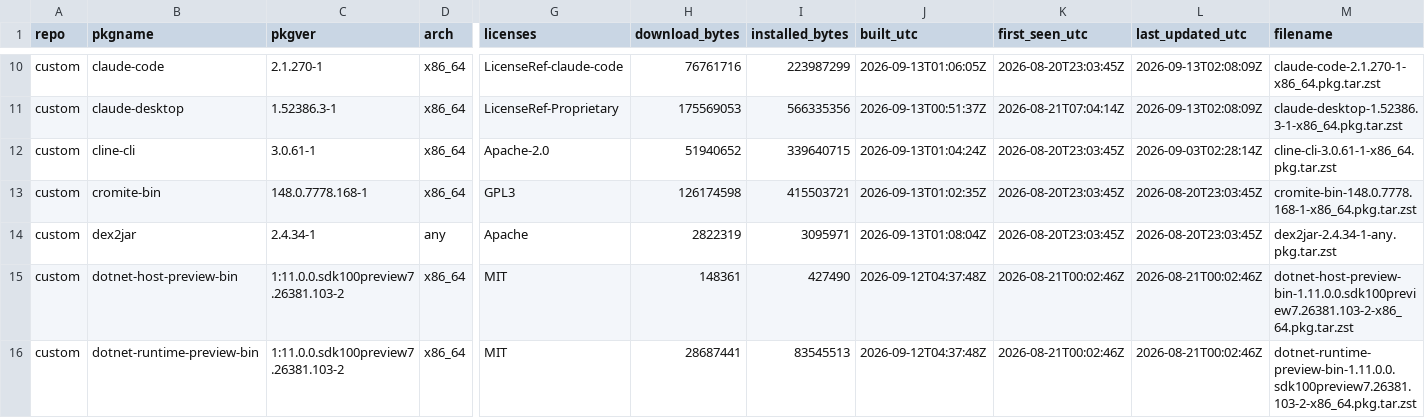
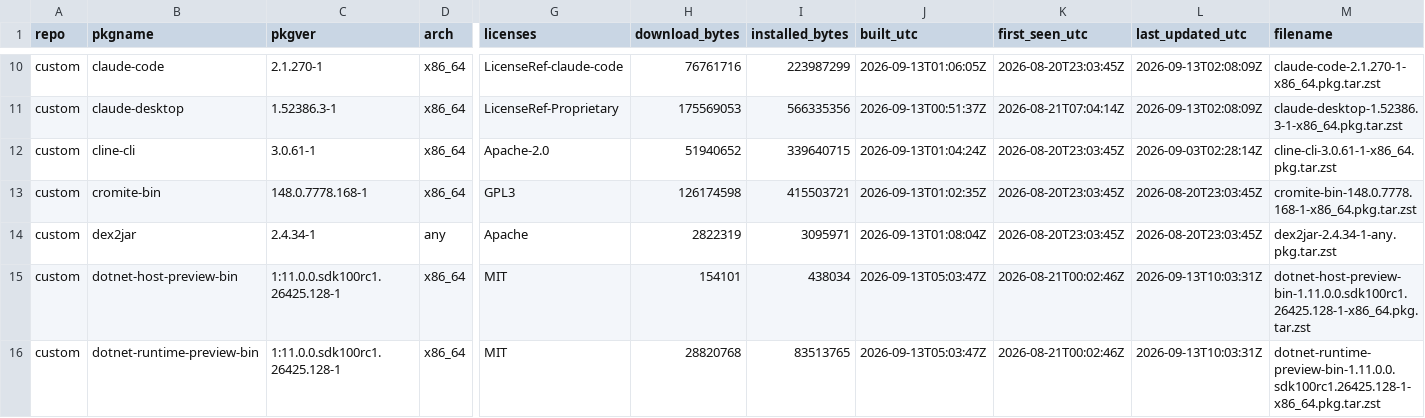
Before and after one commit to xerootg/xerootg.github.io, a CSV file: data/packages.csv, drawn as a sheet; only a part is shown, gaps mark what is left out; the diff covers the shown part only; the diff names each change by its address in the sheet, - before the commit and + after, or states it on an @@ line.

```diff
--- a/data/packages.csv
+++ b/data/packages.csv
-C15:C16 (pkgver): 1:11.0.0.sdk100preview7.26381.103-2
+C15:C16 (pkgver): 1:11.0.0.sdk100rc1.26425.128-1
-H15 (download_bytes): 148361
+H15 (download_bytes): 154101
-I15 (installed_bytes): 427490
+I15 (installed_bytes): 438034
-J15:J16 (built_utc): 2026-09-12T04:37:48Z
+J15:J16 (built_utc): 2026-09-13T05:03:47Z
-L15:L16 (last_updated_utc): 2026-08-21T00:02:46Z
+L15:L16 (last_updated_utc): 2026-09-13T10:03:31Z
-M15 (filename): dotnet-host-preview-bin-1.11.0.0.sdk100preview7.26381.103-2-x86_64.pkg.tar.zst
+M15 (filename): dotnet-host-preview-bin-1.11.0.0.sdk100rc1.26425.128-1-x86_64.pkg.tar.zst
-H16 (download_bytes): 28687441
+H16 (download_bytes): 28820768
-I16 (installed_bytes): 83545513
+I16 (installed_bytes): 83513765
-M16 (filename): dotnet-runtime-preview-bin-1.11.0.0.sdk100preview7.26381.103-2-x86_64.pkg.tar.zst
+M16 (filename): dotnet-runtime-preview-bin-1.11.0.0.sdk100rc1.26425.128-1-x86_64.pkg.tar.zst
```
Also changed, not shown: 43 edited cells elsewhere in this file, data/changes.csv, 2 other files.
